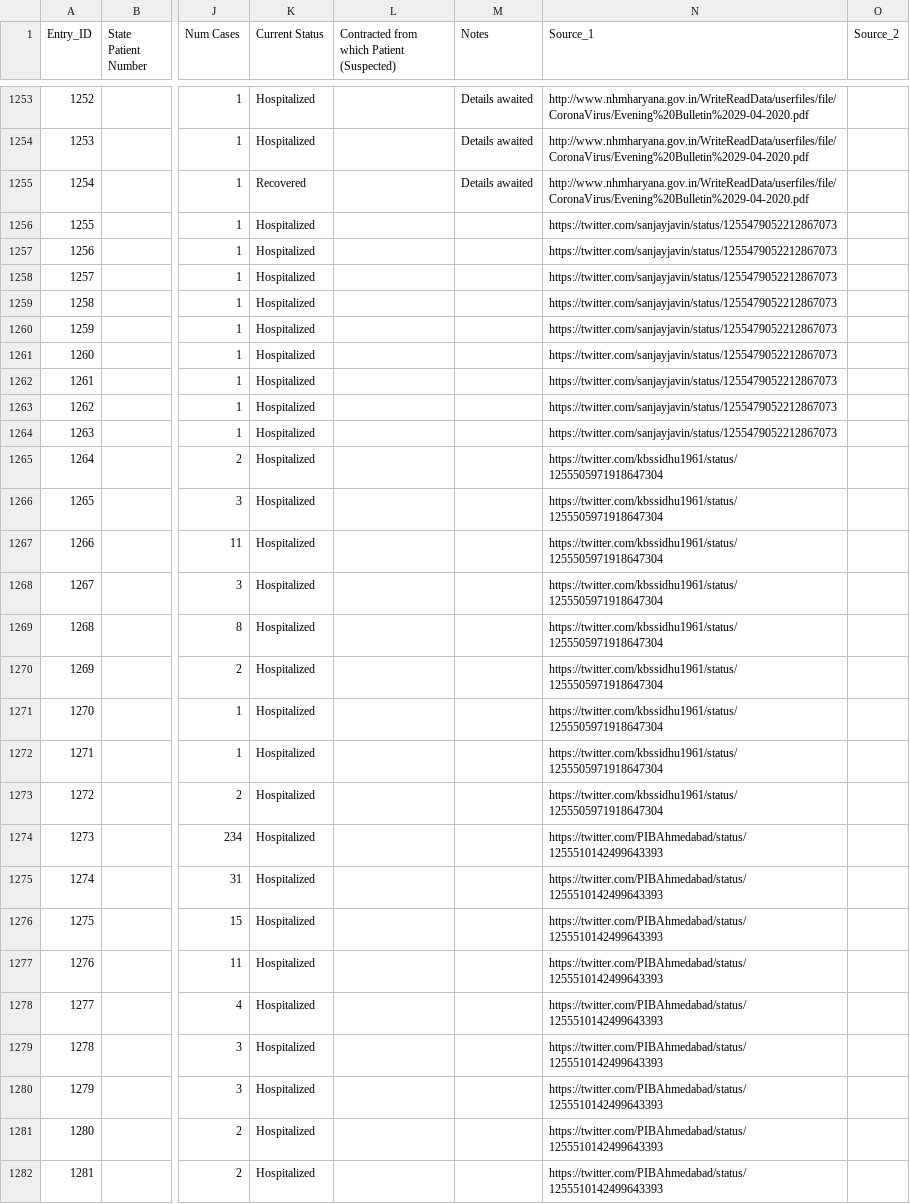
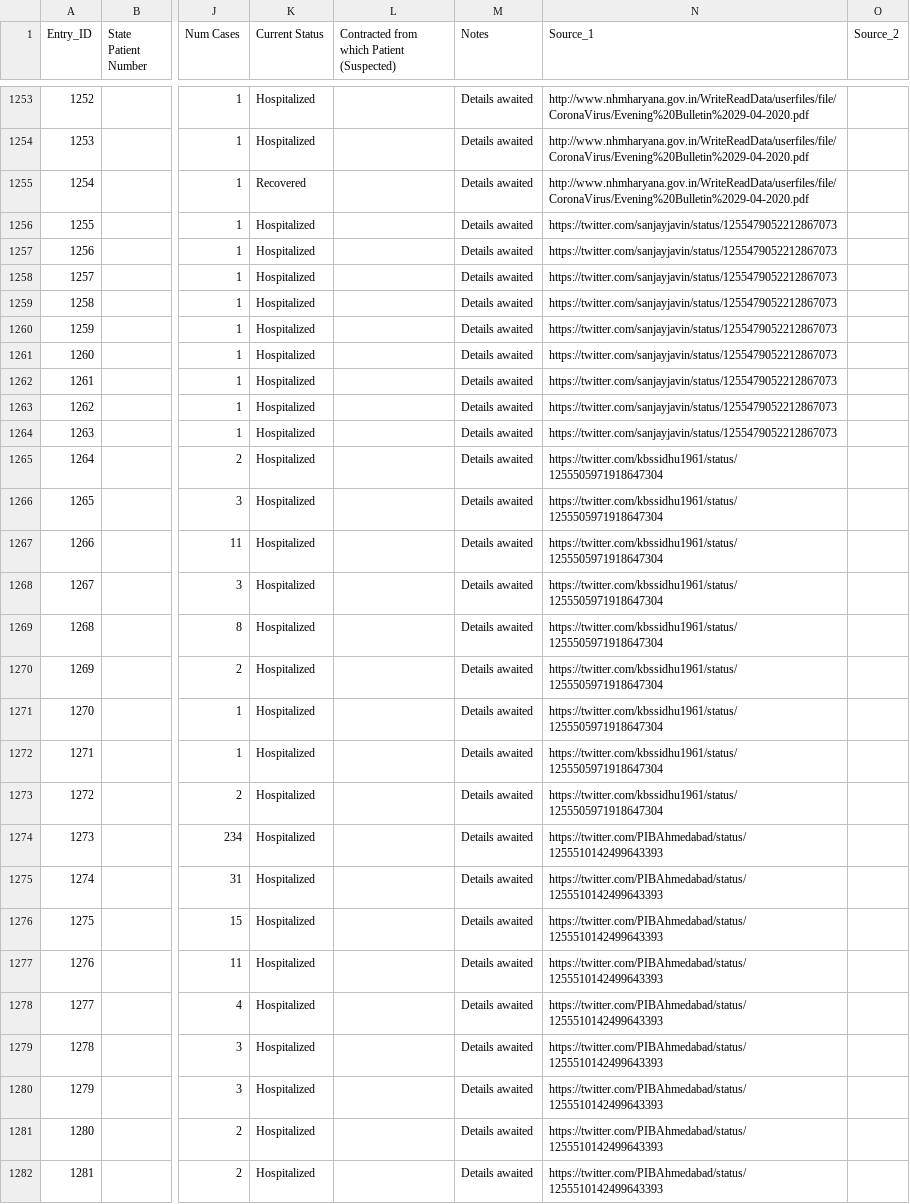
Before and after one commit to wanderingcoderr/api, a CSV file: csv/2020-04-29/raw_data3.csv, drawn as a sheet; only a part is shown, gaps mark what is left out; the diff covers the shown part only; the diff names each change by its address in the sheet, - before the commit and + after, or states it on an @@ line.

```diff
--- a/csv/2020-04-29/raw_data3.csv
+++ b/csv/2020-04-29/raw_data3.csv
-M1256:M1282 (Notes): (empty)
+M1256:M1282 (Notes): Details awaited
```
Also changed, not shown: 92 edited cells elsewhere in this file, csv/2020-04-29/state_wise.csv, csv/latest/raw_data3.csv, 9 other files.
